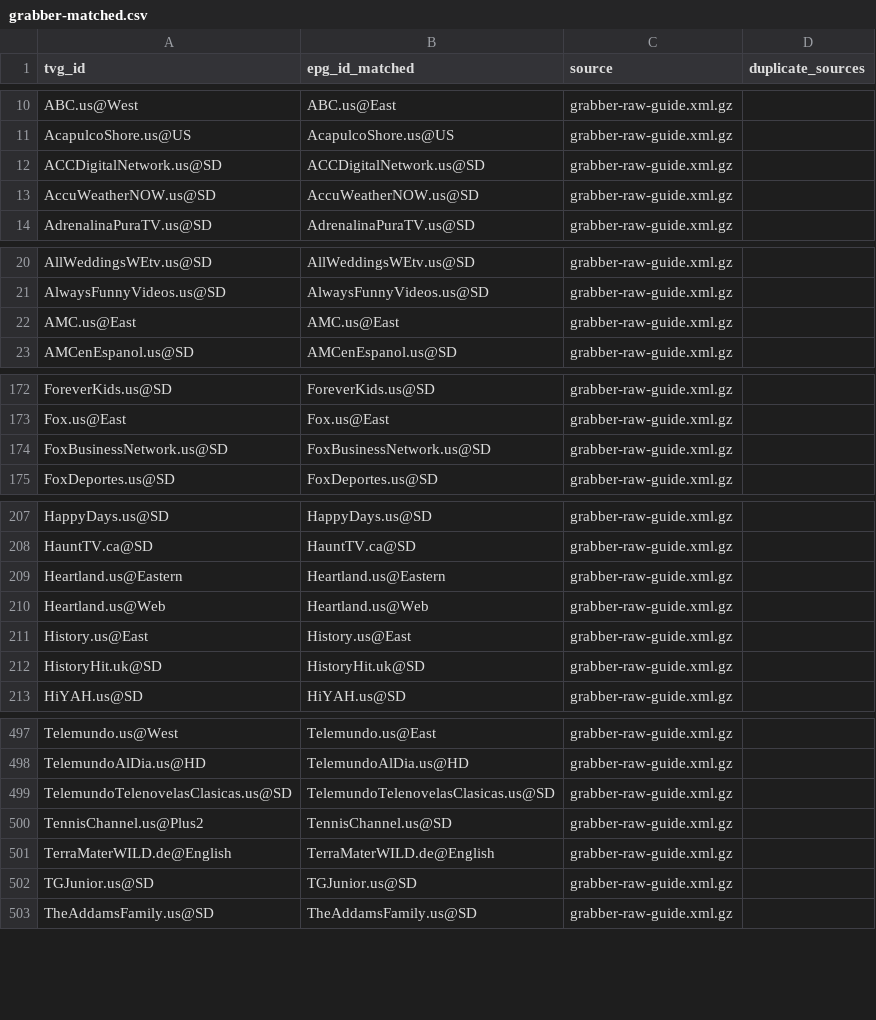
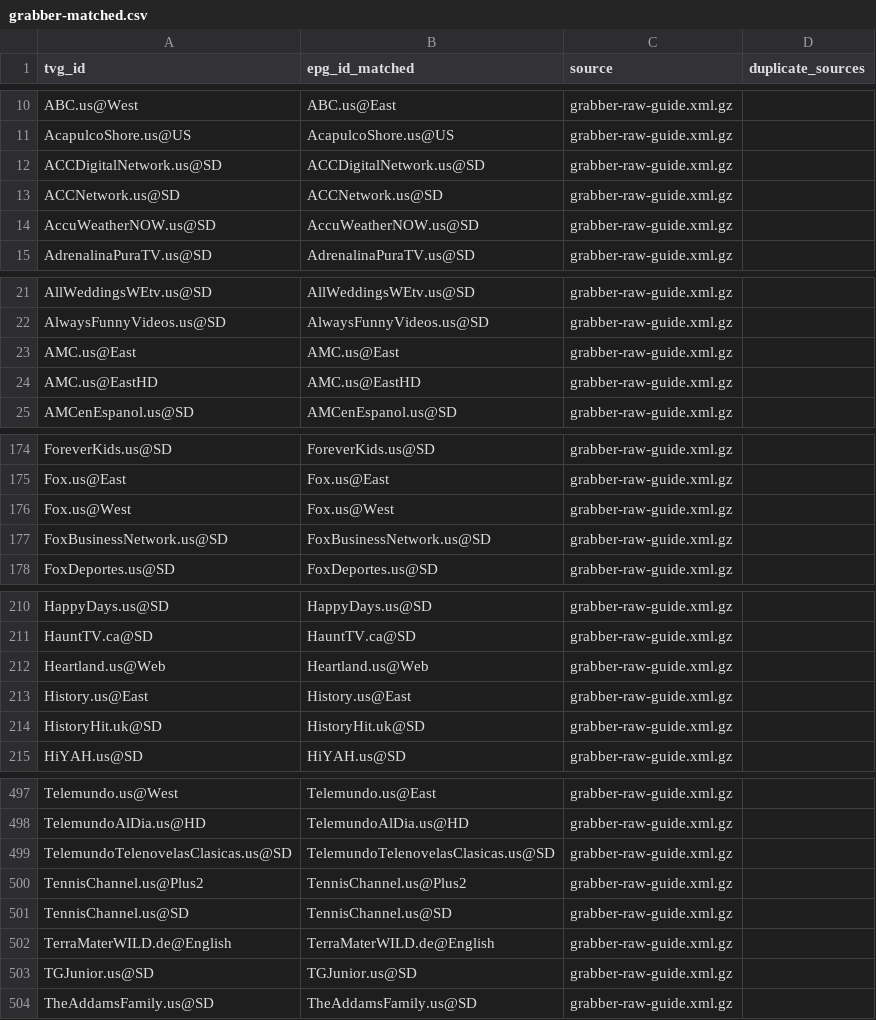
Before and after one commit to umarjamilpc/EPG-LIST-GEN, a CSV file: epgs/US/reports/grabber-matched.csv, drawn as a sheet; only a part is shown, gaps mark what is left out; the diff covers the shown part only.

```diff
--- a/epgs/US/reports/grabber-matched.csv
+++ b/epgs/US/reports/grabber-matched.csv
@@ -12,2 +12,3 @@ AcapulcoShore.us@US,AcapulcoShore.us@US,grabber-raw-guide.xml.gz,
 ACCDigitalNetwork.us@SD,ACCDigitalNetwork.us@SD,grabber-raw-guide.xml.gz,
+ACCNetwork.us@SD,ACCNetwork.us@SD,grabber-raw-guide.xml.gz,
 AccuWeatherNOW.us@SD,AccuWeatherNOW.us@SD,grabber-raw-guide.xml.gz,
@@ -22,2 +23,3 @@ AlwaysFunnyVideos.us@SD,AlwaysFunnyVideos.us@SD,grabber-raw-guide.xml.gz,
 AMC.us@East,AMC.us@East,grabber-raw-guide.xml.gz,
+AMC.us@EastHD,AMC.us@EastHD,grabber-raw-guide.xml.gz,
 AMCenEspanol.us@SD,AMCenEspanol.us@SD,grabber-raw-guide.xml.gz,
@@ -173,2 +175,3 @@ ForeverKids.us@SD,ForeverKids.us@SD,grabber-raw-guide.xml.gz,
 Fox.us@East,Fox.us@East,grabber-raw-guide.xml.gz,
+Fox.us@West,Fox.us@West,grabber-raw-guide.xml.gz,
 FoxBusinessNetwork.us@SD,FoxBusinessNetwork.us@SD,grabber-raw-guide.xml.gz,
@@ -208,3 +211,2 @@ HappyDays.us@SD,HappyDays.us@SD,grabber-raw-guide.xml.gz,
 HauntTV.ca@SD,HauntTV.ca@SD,grabber-raw-guide.xml.gz,
-Heartland.us@Eastern,Heartland.us@Eastern,grabber-raw-guide.xml.gz,
 Heartland.us@Web,Heartland.us@Web,grabber-raw-guide.xml.gz,
@@ -499,3 +499,4 @@ TelemundoAlDia.us@HD,TelemundoAlDia.us@HD,grabber-raw-guide.xml.gz,
 TelemundoTelenovelasClasicas.us@SD,TelemundoTelenovelasClasicas.us@SD,grabber-raw-guide.xml.gz,
-TennisChannel.us@Plus2,TennisChannel.us@SD,grabber-raw-guide.xml.gz,
+TennisChannel.us@Plus2,TennisChannel.us@Plus2,grabber-raw-guide.xml.gz,
+TennisChannel.us@SD,TennisChannel.us@SD,grabber-raw-guide.xml.gz,
 TerraMaterWILD.de@English,TerraMaterWILD.de@English,grabber-raw-guide.xml.gz,
```
Also changed, not shown: 3 removed rows and 9 edited cells elsewhere in this file, epgs/US/reports/merge-matched.csv, epgs/US/reports/urls-matched.csv, 12 other files.
